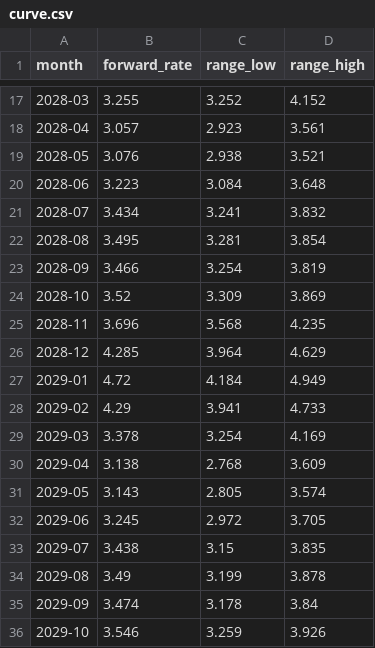
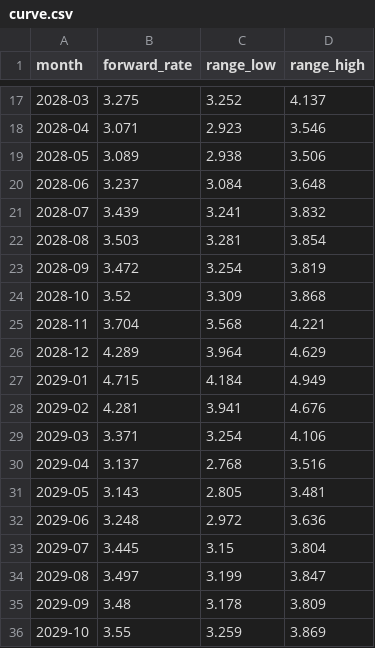
Before and after one commit to arthur-m3/gas-chart, a CSV file: outputs/curve.csv, drawn as a sheet; only a part is shown, gaps mark what is left out; the diff covers the shown part only.

```diff
--- a/outputs/curve.csv
+++ b/outputs/curve.csv
@@ -17,20 +17,20 @@ month,forward_rate,range_low,range_high
-2028-03,3.255,3.252,4.152
-2028-04,3.057,2.923,3.561
-2028-05,3.076,2.938,3.521
-2028-06,3.223,3.084,3.648
-2028-07,3.434,3.241,3.832
-2028-08,3.495,3.281,3.854
-2028-09,3.466,3.254,3.819
-2028-10,3.52,3.309,3.869
-2028-11,3.696,3.568,4.235
-2028-12,4.285,3.964,4.629
-2029-01,4.72,4.184,4.949
-2029-02,4.29,3.941,4.733
-2029-03,3.378,3.254,4.169
-2029-04,3.138,2.768,3.609
-2029-05,3.143,2.805,3.574
-2029-06,3.245,2.972,3.705
-2029-07,3.438,3.15,3.835
-2029-08,3.49,3.199,3.878
-2029-09,3.474,3.178,3.84
-2029-10,3.546,3.259,3.926
+2028-03,3.275,3.252,4.137
+2028-04,3.071,2.923,3.546
+2028-05,3.089,2.938,3.506
+2028-06,3.237,3.084,3.648
+2028-07,3.439,3.241,3.832
+2028-08,3.503,3.281,3.854
+2028-09,3.472,3.254,3.819
+2028-10,3.52,3.309,3.868
+2028-11,3.704,3.568,4.221
+2028-12,4.289,3.964,4.629
+2029-01,4.715,4.184,4.949
+2029-02,4.281,3.941,4.676
+2029-03,3.371,3.254,4.106
+2029-04,3.137,2.768,3.516
+2029-05,3.143,2.805,3.481
+2029-06,3.248,2.972,3.636
+2029-07,3.445,3.15,3.804
+2029-08,3.497,3.199,3.847
+2029-09,3.48,3.178,3.809
+2029-10,3.55,3.259,3.869
```
Also changed, not shown: 69 edited cells elsewhere in this file, 2 other files.
